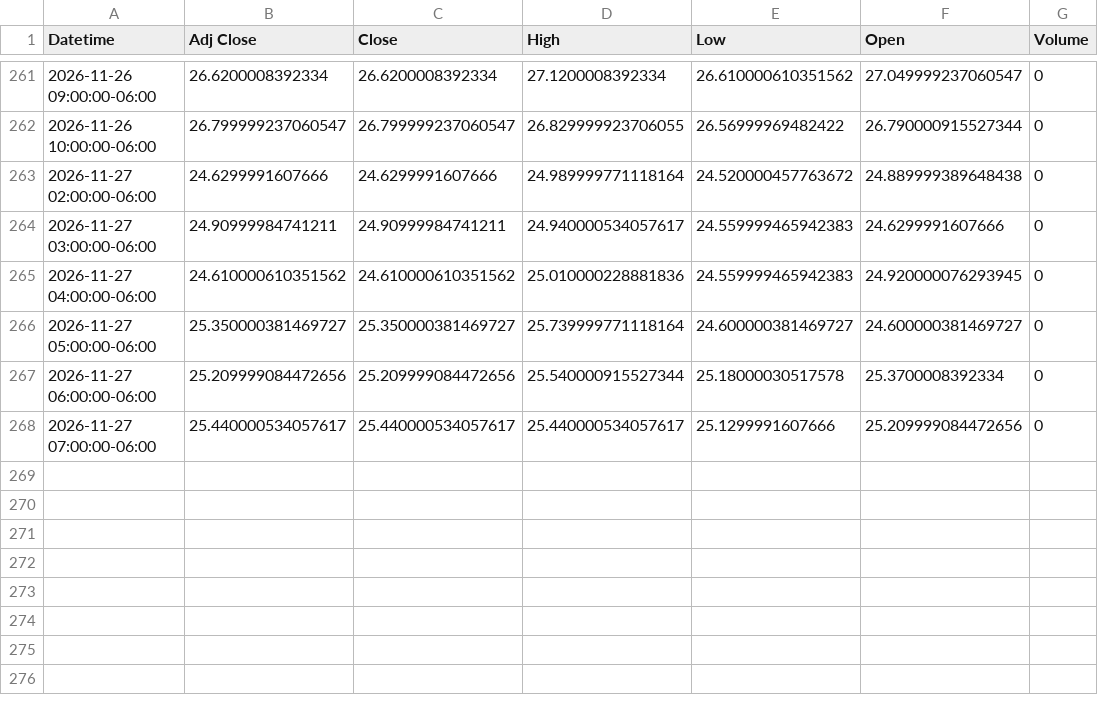
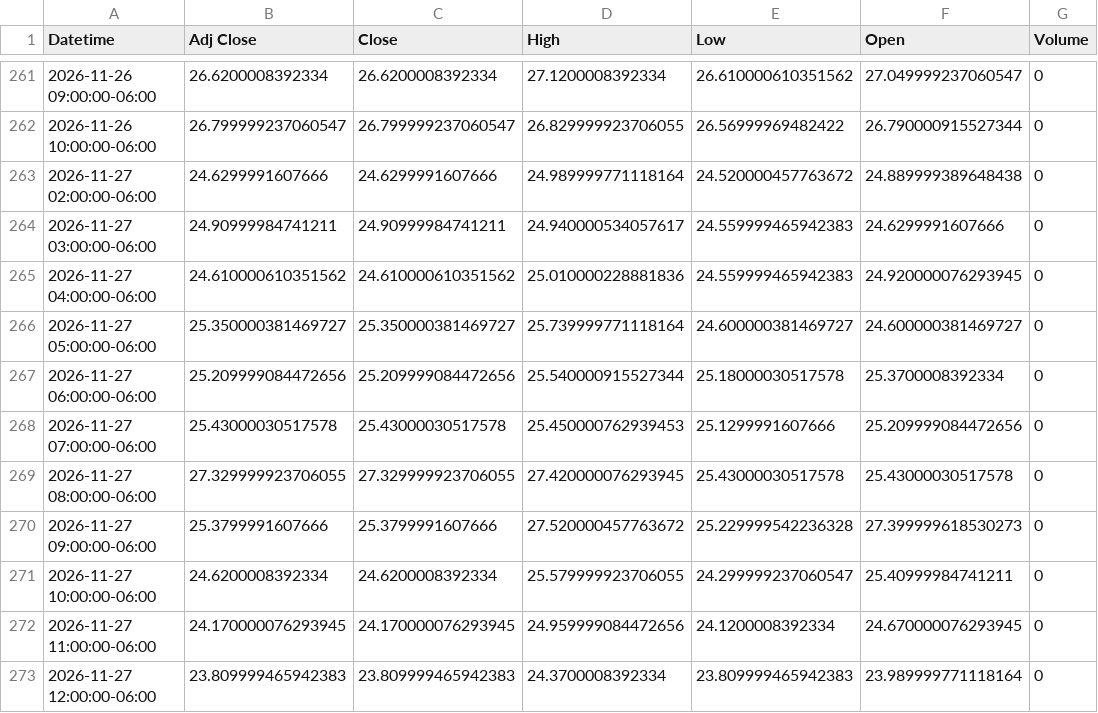
Before and after one commit to Jordan4369/mes-data, a CSV file: data/vix_1h.csv, drawn as a sheet; only a part is shown, gaps mark what is left out.

```diff
--- a/data/vix_1h.csv
+++ b/data/vix_1h.csv
@@ -267,2 +267,7 @@ Datetime,Adj Close,Close,High,Low,Open,Volume
 2026-11-27 06:00:00-06:00,25.209999084472656,25.209999084472656,25.540000915527344,25.18000030517578,25.3700008392334,0
-2026-11-27 07:00:00-06:00,25.440000534057617,25.440000534057617,25.440000534057617,25.1299991607666,25.209999084472656,0
+2026-11-27 07:00:00-06:00,25.43000030517578,25.43000030517578,25.450000762939453,25.1299991607666,25.209999084472656,0
+2026-11-27 08:00:00-06:00,27.329999923706055,27.329999923706055,27.420000076293945,25.43000030517578,25.43000030517578,0
+2026-11-27 09:00:00-06:00,25.3799991607666,25.3799991607666,27.520000457763672,25.229999542236328,27.399999618530273,0
+2026-11-27 10:00:00-06:00,24.6200008392334,24.6200008392334,25.579999923706055,24.299999237060547,25.40999984741211,0
+2026-11-27 11:00:00-06:00,24.170000076293945,24.170000076293945,24.959999084472656,24.1200008392334,24.670000076293945,0
+2026-11-27 12:00:00-06:00,23.809999465942383,23.809999465942383,24.3700008392334,23.809999465942383,23.989999771118164,0
```
Also changed, not shown: data/es_15m.csv, data/es_1h.csv, 1 other file.
